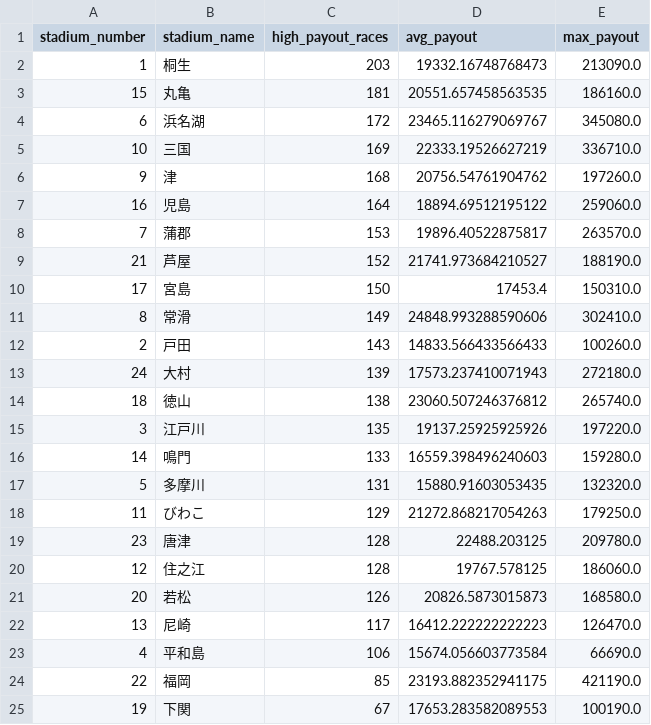
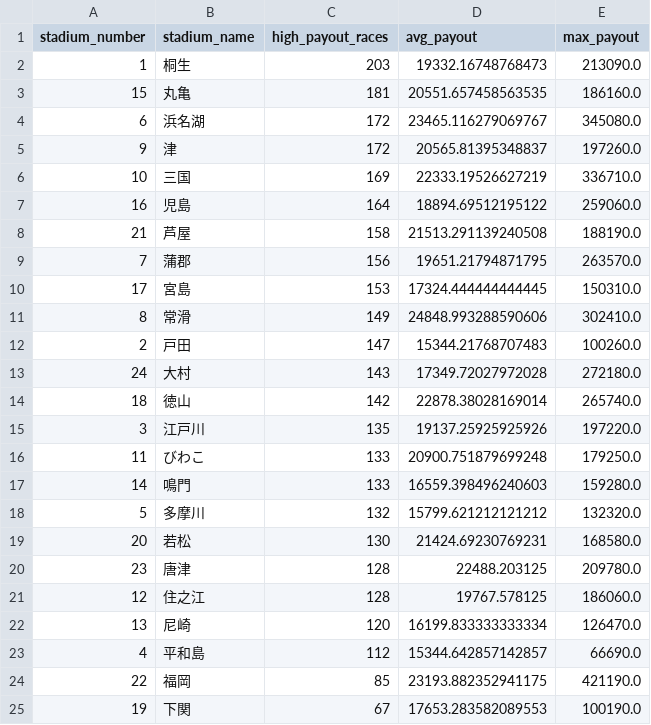
Before and after one commit to Patrickimamura/boatrace-analysis, a CSV file: output/stadium_high_payout_summary.csv, drawn as a sheet.

```diff
--- a/output/stadium_high_payout_summary.csv
+++ b/output/stadium_high_payout_summary.csv
@@ -4,21 +4,21 @@
 6,浜名湖,172,23465.116279069767,345080.0
+9,津,172,20565.81395348837,197260.0
 10,三国,169,22333.19526627219,336710.0
-9,津,168,20756.54761904762,197260.0
 16,児島,164,18894.69512195122,259060.0
-7,蒲郡,153,19896.40522875817,263570.0
-21,芦屋,152,21741.973684210527,188190.0
-17,宮島,150,17453.4,150310.0
+21,芦屋,158,21513.291139240508,188190.0
+7,蒲郡,156,19651.21794871795,263570.0
+17,宮島,153,17324.444444444445,150310.0
 8,常滑,149,24848.993288590606,302410.0
-2,戸田,143,14833.566433566433,100260.0
-24,大村,139,17573.237410071943,272180.0
-18,徳山,138,23060.507246376812,265740.0
+2,戸田,147,15344.21768707483,100260.0
+24,大村,143,17349.72027972028,272180.0
+18,徳山,142,22878.38028169014,265740.0
 3,江戸川,135,19137.25925925926,197220.0
+11,びわこ,133,20900.751879699248,179250.0
 14,鳴門,133,16559.398496240603,159280.0
-5,多摩川,131,15880.91603053435,132320.0
-11,びわこ,129,21272.868217054263,179250.0
+5,多摩川,132,15799.621212121212,132320.0
+20,若松,130,21424.69230769231,168580.0
 23,唐津,128,22488.203125,209780.0
 12,住之江,128,19767.578125,186060.0
-20,若松,126,20826.5873015873,168580.0
-13,尼崎,117,16412.222222222223,126470.0
-4,平和島,106,15674.056603773584,66690.0
+13,尼崎,120,16199.833333333334,126470.0
+4,平和島,112,15344.642857142857,66690.0
 22,福岡,85,23193.882352941175,421190.0
```
Also changed, not shown: output/pattern_by_boat_order.csv, output/pattern_by_course_order.csv, 8 other files.
